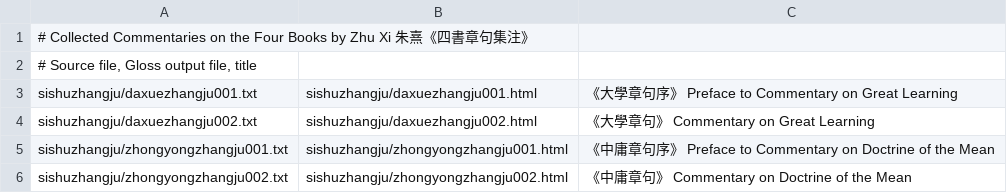
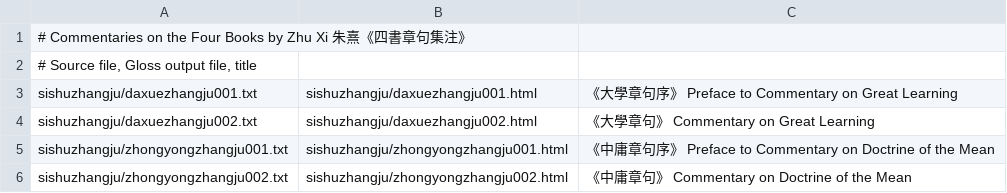
Before and after one commit to alexamies/chinesenotes.com, a CSV file: data/corpus/sishuzhangju.csv, drawn as a sheet; only a part is shown.

Commit message:
Clean up of corpus entry titles.

```diff
--- a/data/corpus/sishuzhangju.csv
+++ b/data/corpus/sishuzhangju.csv
@@ -1,2 +1,2 @@
-# Collected Commentaries on the Four Books by Zhu Xi 朱熹《四書章句集注》
+# Commentaries on the Four Books by Zhu Xi 朱熹《四書章句集注》
 # Source file, Gloss output file, title
```
Also changed, not shown: data/corpus/collections.csv, 46 other files.
